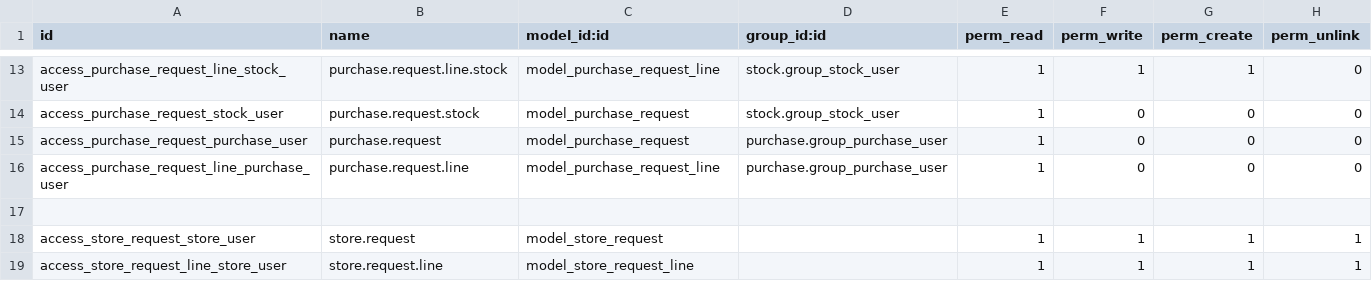
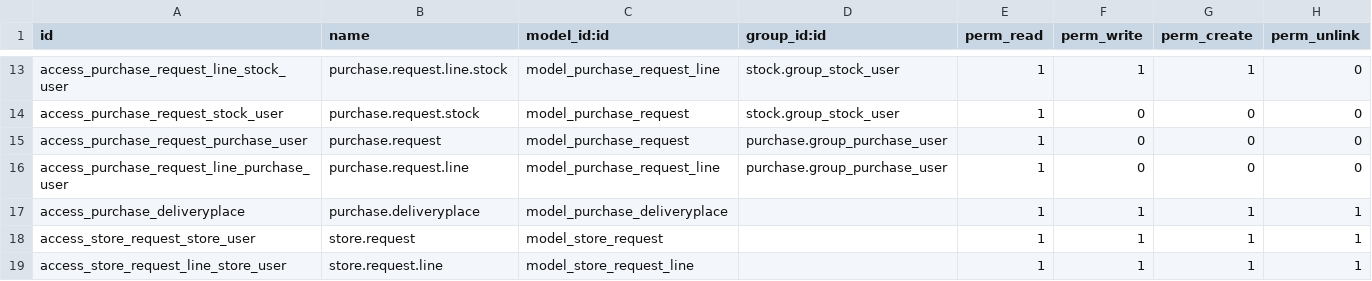
Before and after one commit to HaileslaseYakob/roha, a CSV file: purchase_request/security/ir.model.access.csv, drawn as a sheet; only a part is shown, gaps mark what is left out; the diff names each change by its address in the sheet, - before the commit and + after, or states it on an @@ line.

Commit message:
Update ir.model.access.csv

```diff
--- a/purchase_request/security/ir.model.access.csv
+++ b/purchase_request/security/ir.model.access.csv
-row 17: (empty)
+row 17: access_purchase_deliveryplace | purchase.deliveryplace | model_purchase_deliveryplace |  | 1 | 1 | 1 | 1
```
